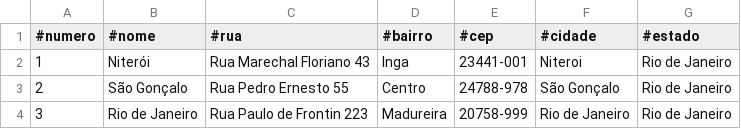
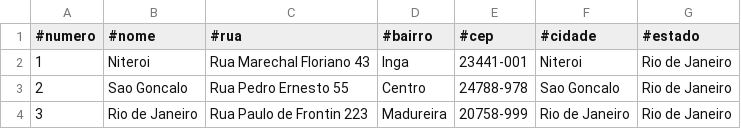
Before and after one commit to DCB-UFF/biblioteca-qa-2025.2, a CSV file: bibliotecaComunitaria/src/unidades/unidades.csv, drawn as a sheet.

```diff
--- a/bibliotecaComunitaria/src/unidades/unidades.csv
+++ b/bibliotecaComunitaria/src/unidades/unidades.csv
@@ -1,4 +1,4 @@
 #numero,#nome,#rua,#bairro,#cep,#cidade,#estado
-1,Niterói,Rua Marechal Floriano 43,Inga,23441-001,Niteroi,Rio de Janeiro
-2,São Gonçalo,Rua Pedro Ernesto 55,Centro,24788-978,São Gonçalo,Rio de Janeiro
+1,Niteroi,Rua Marechal Floriano 43,Inga,23441-001,Niteroi,Rio de Janeiro
+2,Sao Goncalo,Rua Pedro Ernesto 55,Centro,24788-978,Sao Goncalo,Rio de Janeiro
 3,Rio de Janeiro,Rua Paulo de Frontin 223,Madureira,20758-999,Rio de Janeiro,Rio de Janeiro
```
Also changed, not shown: 7 other files.
